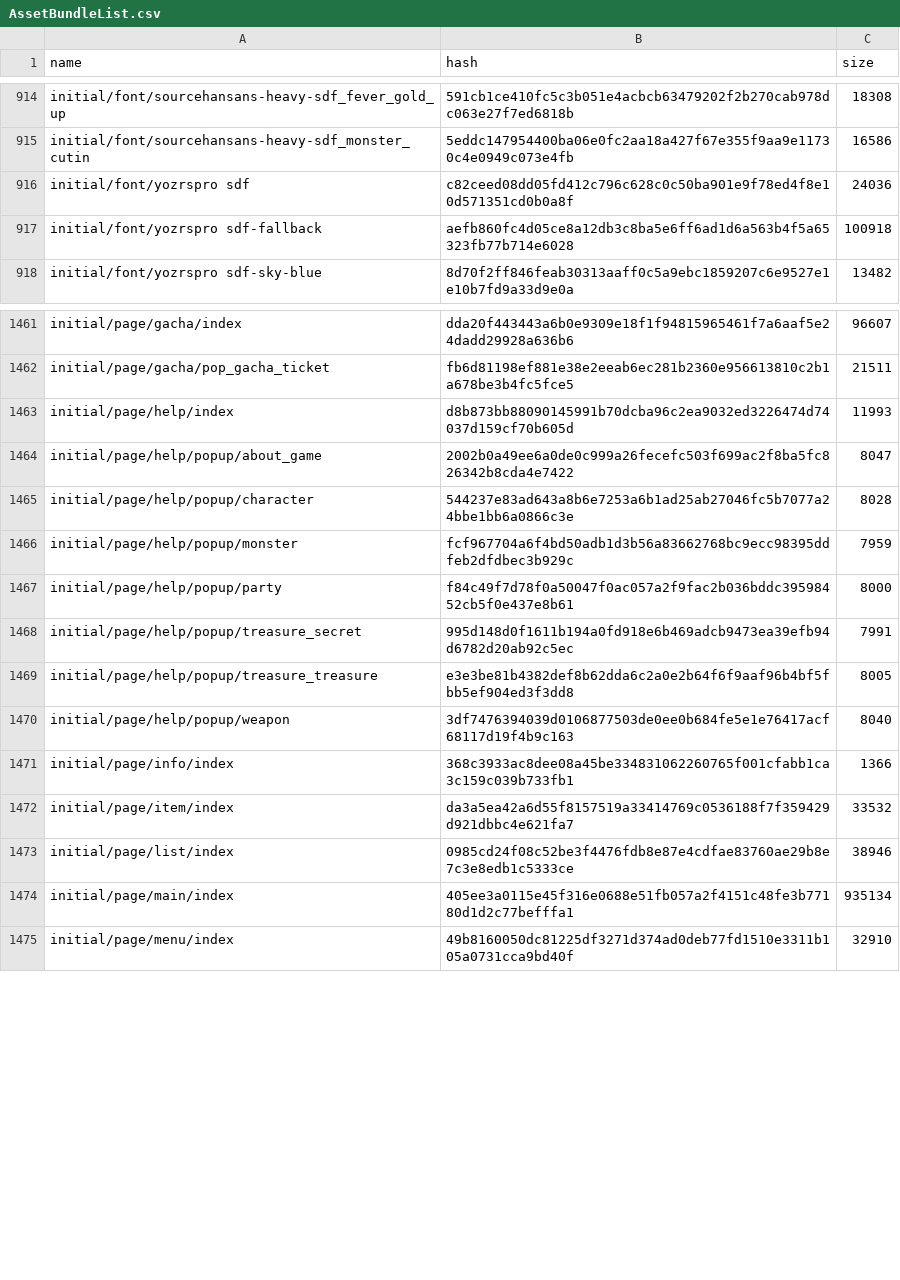
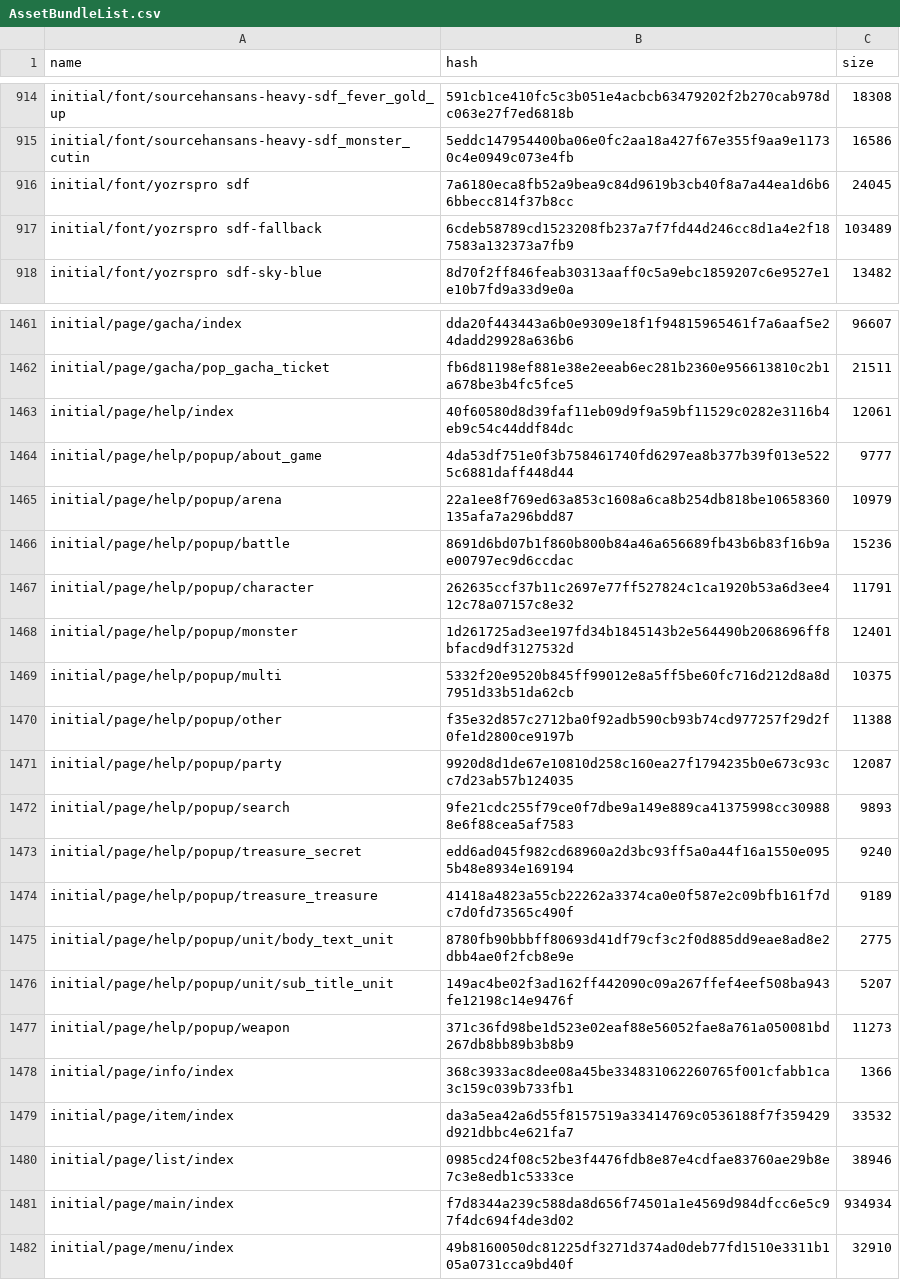
Before and after one commit to onederappli/AB_SF_iOS, a CSV file: 100/AssetBundleList.csv, drawn as a sheet; only a part is shown, gaps mark what is left out; the diff covers the shown part only.

```diff
--- a/100/AssetBundleList.csv
+++ b/100/AssetBundleList.csv
@@ -915,4 +915,4 @@ initial/font/sourcehansans-heavy-sdf_fever_gold_up,591cb1ce410fc5c3b051e4acbcb63
 initial/font/sourcehansans-heavy-sdf_monster_cutin,5eddc147954400ba06e0fc2aa18a427f67e355f9aa9e11730c4e0949c073e4fb,16586
-initial/font/yozrspro sdf,c82ceed08dd05fd412c796c628c0c50ba901e9f78ed4f8e10d571351cd0b0a8f,24036
-initial/font/yozrspro sdf-fallback,aefb860fc4d05ce8a12db3c8ba5e6ff6ad1d6a563b4f5a65323fb77b714e6028,100918
+initial/font/yozrspro sdf,7a6180eca8fb52a9bea9c84d9619b3cb40f8a7a44ea1d6b66bbecc814f37b8cc,24045
+initial/font/yozrspro sdf-fallback,6cdeb58789cd1523208fb237a7f7fd44d246cc8d1a4e2f187583a132373a7fb9,103489
 initial/font/yozrspro sdf-sky-blue,8d70f2ff846feab30313aaff0c5a9ebc1859207c6e9527e1e10b7fd9a33d9e0a,13482
@@ -1462,10 +1462,17 @@ initial/page/gacha/index,dda20f443443a6b0e9309e18f1f94815965461f7a6aaf5e24dadd29
 initial/page/gacha/pop_gacha_ticket,fb6d81198ef881e38e2eeab6ec281b2360e956613810c2b1a678be3b4fc5fce5,21511
-initial/page/help/index,d8b873bb88090145991b70dcba96c2ea9032ed3226474d74037d159cf70b605d,11993
-initial/page/help/popup/about_game,2002b0a49ee6a0de0c999a26fecefc503f699ac2f8ba5fc826342b8cda4e7422,8047
-initial/page/help/popup/character,544237e83ad643a8b6e7253a6b1ad25ab27046fc5b7077a24bbe1bb6a0866c3e,8028
-initial/page/help/popup/monster,fcf967704a6f4bd50adb1d3b56a83662768bc9ecc98395ddfeb2dfdbec3b929c,7959
-initial/page/help/popup/party,f84c49f7d78f0a50047f0ac057a2f9fac2b036bddc39598452cb5f0e437e8b61,8000
-initial/page/help/popup/treasure_secret,995d148d0f1611b194a0fd918e6b469adcb9473ea39efb94d6782d20ab92c5ec,7991
-initial/page/help/popup/treasure_treasure,e3e3be81b4382def8b62dda6c2a0e2b64f6f9aaf96b4bf5fbb5ef904ed3f3dd8,8005
-initial/page/help/popup/weapon,3df7476394039d0106877503de0ee0b684fe5e1e76417acf68117d19f4b9c163,8040
+initial/page/help/index,40f60580d8d39faf11eb09d9f9a59bf11529c0282e3116b4eb9c54c44ddf84dc,12061
+initial/page/help/popup/about_game,4da53df751e0f3b758461740fd6297ea8b377b39f013e5225c6881daff448d44,9777
+initial/page/help/popup/arena,22a1ee8f769ed63a853c1608a6ca8b254db818be10658360135afa7a296bdd87,10979
+initial/page/help/popup/battle,8691d6bd07b1f860b800b84a46a656689fb43b6b83f16b9ae00797ec9d6ccdac,15236
+initial/page/help/popup/character,262635ccf37b11c2697e77ff527824c1ca1920b53a6d3ee412c78a07157c8e32,11791
+initial/page/help/popup/monster,1d261725ad3ee197fd34b1845143b2e564490b2068696ff8bfacd9df3127532d,12401
+initial/page/help/popup/multi,5332f20e9520b845ff99012e8a5ff5be60fc716d212d8a8d7951d33b51da62cb,10375
+initial/page/help/popup/other,f35e32d857c2712ba0f92adb590cb93b74cd977257f29d2f0fe1d2800ce9197b,11388
+initial/page/help/popup/party,9920d8d1de67e10810d258c160ea27f1794235b0e673c93cc7d23ab57b124035,12087
+initial/page/help/popup/search,9fe21cdc255f79ce0f7dbe9a149e889ca41375998cc309888e6f88cea5af7583,9893
+initial/page/help/popup/treasure_secret,edd6ad045f982cd68960a2d3bc93ff5a0a44f16a1550e0955b48e8934e169194,9240
+initial/page/help/popup/treasure_treasure,41418a4823a55cb22262a3374ca0e0f587e2c09bfb161f7dc7d0fd73565c490f,9189
+initial/page/help/popup/unit/body_text_unit,8780fb90bbbff80693d41df79cf3c2f0d885dd9eae8ad8e2dbb4ae0f2fcb8e9e,2775
+initial/page/help/popup/unit/sub_title_unit,149ac4be02f3ad162ff442090c09a267ffef4eef508ba943fe12198c14e9476f,5207
+initial/page/help/popup/weapon,371c36fd98be1d523e02eaf88e56052fae8a761a050081bd267db8bb89b3b8b9,11273
 initial/page/info/index,368c3933ac8dee08a45be334831062260765f001cfabb1ca3c159c039b733fb1,1366
@@ -1473,3 +1480,3 @@ initial/page/item/index,da3a5ea42a6d55f8157519a33414769c0536188f7f359429d921dbbc
 initial/page/list/index,0985cd24f08c52be3f4476fdb8e87e4cdfae83760ae29b8e7c3e8edb1c5333ce,38946
-initial/page/main/index,405ee3a0115e45f316e0688e51fb057a2f4151c48fe3b77180d1d2c77befffa1,935134
+initial/page/main/index,f7d8344a239c588da8d656f74501a1e4569d984dfcc6e5c97f4dc694f4de3d02,934934
 initial/page/menu/index,49b8160050dc81225df3271d374ad0deb77fd1510e3311b105a0731cca9bd40f,32910
```
Also changed, not shown: 18 edited cells elsewhere in this file, 47 other files.
